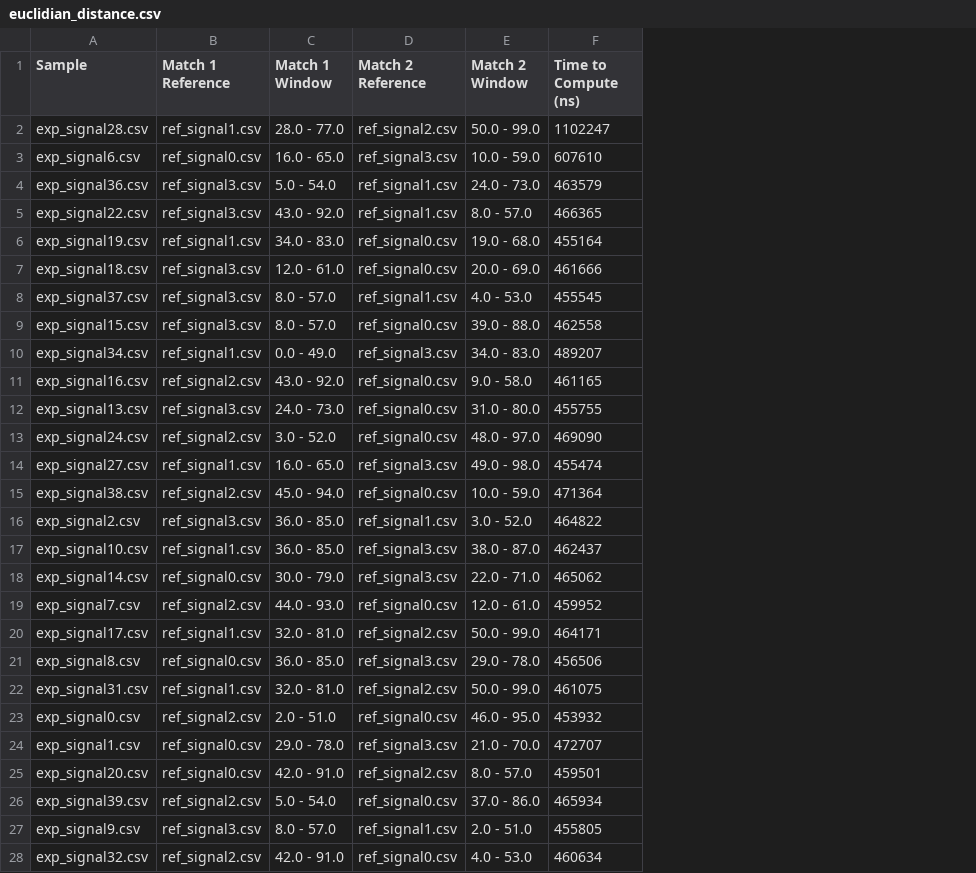
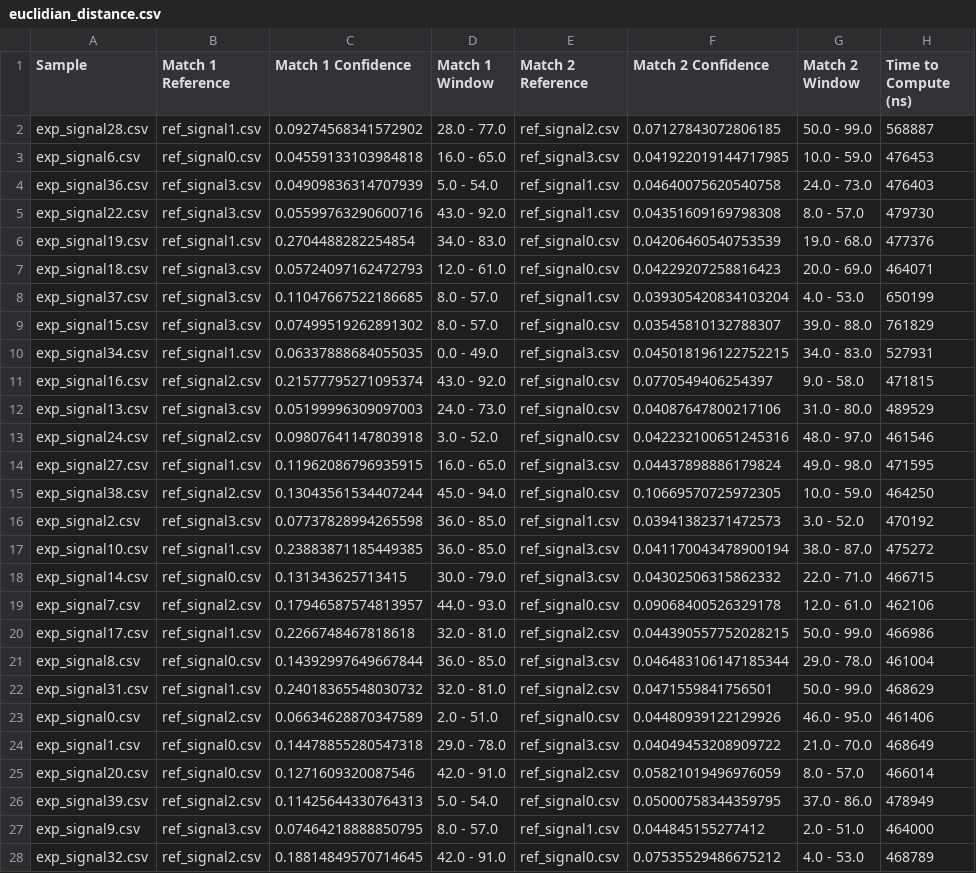
Before and after one commit to CalebMostyn/signal-matching, a CSV file: results/euclidian_distance.csv, drawn as a sheet; only a part is shown; addresses are those after the commit; the diff covers the shown part only; the diff names each change by its address in the sheet, - before the commit and + after, or states it on an @@ line.

Commit message:
Loading From CSV, Adding Confidence to CSV

```diff
--- a/results/euclidian_distance.csv
+++ b/results/euclidian_distance.csv
+column C (Match 1 Confidence), rows 2-28: 0.09274568341572902 | 0.04559133103984818 | 0.04909836314707939 | 0.05599763290600716 | 0.2704488282254854 | 0.05724097162472793 | 0.11047667522186685 | 0.07499519262891302 | 0.06337888684055035 | 0.21577795271095374 | 0.05199996309097003 | 0.09807641147803918 | 0.11962086796935915 | 0.13043561534407244 | 0.07737828994265598 | 0.23883871185449385 | 0.131343625713415 | 0.17946587574813957 | 0.2266748467818618 | 0.14392997649667844 | 0.24018365548030732 | 0.06634628870347589 | 0.14478855280547318 | 0.1271609320087546 | 0.11425644330764313 | 0.07464218888850795 | 0.18814849570714645
+column F (Match 2 Confidence), rows 2-28: 0.07127843072806185 | 0.041922019144717985 | 0.04640075620540758 | 0.04351609169798308 | 0.04206460540753539 | 0.04229207258816423 | 0.039305420834103204 | 0.03545810132788307 | 0.045018196122752215 | 0.0770549406254397 | 0.04087647800217106 | 0.042232100651245316 | 0.04437898886179824 | 0.10669570725972305 | 0.03941382371472573 | 0.041170043478900194 | 0.04302506315862332 | 0.09068400526329178 | 0.044390557752028215 | 0.046483106147185344 | 0.0471559841756501 | 0.04480939122129926 | 0.04049453208909722 | 0.05821019496976059 | 0.05000758344359795 | 0.044845155277412 | 0.07535529486675212
-H2 (Time to Compute (ns)): 1102247
+H2 (Time to Compute (ns)): 568887
-H3 (Time to Compute (ns)): 607610
+H3 (Time to Compute (ns)): 476453
-H4 (Time to Compute (ns)): 463579
+H4 (Time to Compute (ns)): 476403
-H5 (Time to Compute (ns)): 466365
+H5 (Time to Compute (ns)): 479730
-H6 (Time to Compute (ns)): 455164
+H6 (Time to Compute (ns)): 477376
-H7 (Time to Compute (ns)): 461666
+H7 (Time to Compute (ns)): 464071
-H8 (Time to Compute (ns)): 455545
+H8 (Time to Compute (ns)): 650199
-H9 (Time to Compute (ns)): 462558
+H9 (Time to Compute (ns)): 761829
-H10 (Time to Compute (ns)): 489207
+H10 (Time to Compute (ns)): 527931
-H11 (Time to Compute (ns)): 461165
+H11 (Time to Compute (ns)): 471815
-H12 (Time to Compute (ns)): 455755
+H12 (Time to Compute (ns)): 489529
-H13 (Time to Compute (ns)): 469090
+H13 (Time to Compute (ns)): 461546
-H14 (Time to Compute (ns)): 455474
+H14 (Time to Compute (ns)): 471595
-H15 (Time to Compute (ns)): 471364
+H15 (Time to Compute (ns)): 464250
-H16 (Time to Compute (ns)): 464822
+H16 (Time to Compute (ns)): 470192
-H17 (Time to Compute (ns)): 462437
+H17 (Time to Compute (ns)): 475272
-H18 (Time to Compute (ns)): 465062
+H18 (Time to Compute (ns)): 466715
-H19 (Time to Compute (ns)): 459952
+H19 (Time to Compute (ns)): 462106
-H20 (Time to Compute (ns)): 464171
+H20 (Time to Compute (ns)): 466986
-H21 (Time to Compute (ns)): 456506
+H21 (Time to Compute (ns)): 461004
-H22 (Time to Compute (ns)): 461075
+H22 (Time to Compute (ns)): 468629
-H23 (Time to Compute (ns)): 453932
+H23 (Time to Compute (ns)): 461406
-H24 (Time to Compute (ns)): 472707
+H24 (Time to Compute (ns)): 468649
-H25 (Time to Compute (ns)): 459501
+H25 (Time to Compute (ns)): 466014
-H26 (Time to Compute (ns)): 465934
+H26 (Time to Compute (ns)): 478949
-H27 (Time to Compute (ns)): 455805
+H27 (Time to Compute (ns)): 464000
-H28 (Time to Compute (ns)): 460634
+H28 (Time to Compute (ns)): 468789
```
Also changed, not shown: 13 edited cells elsewhere in this file, results/cross_correlation_direct.csv, results/cross_correlation_fft.csv, 5 other files.
